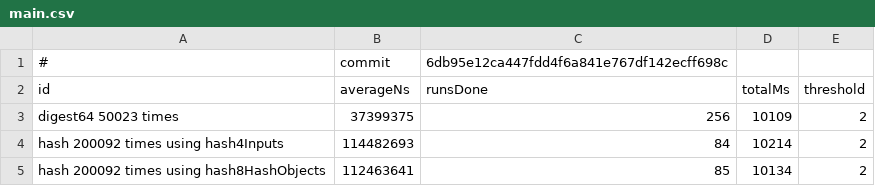
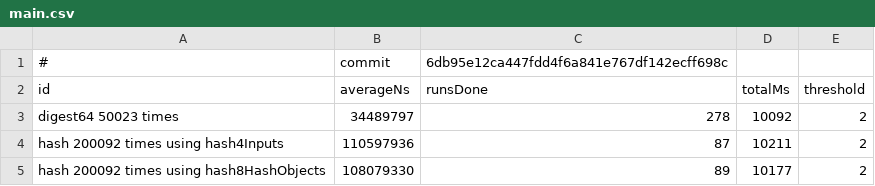
Before and after one commit to tuyennhv/as-sha256-simd, a CSV file: benchmark_data/latest/main.csv, drawn as a sheet.

```diff
--- a/benchmark_data/latest/main.csv
+++ b/benchmark_data/latest/main.csv
@@ -2,4 +2,4 @@
 id,averageNs,runsDone,totalMs,threshold
-digest64 50023 times,37399375,256,10109,2
-hash 200092 times using hash4Inputs,114482693,84,10214,2
-hash 200092 times using hash8HashObjects,112463641,85,10134,2
+digest64 50023 times,34489797,278,10092,2
+hash 200092 times using hash4Inputs,110597936,87,10211,2
+hash 200092 times using hash8HashObjects,108079330,89,10177,2
```
Also changed, not shown: 6 other files.
